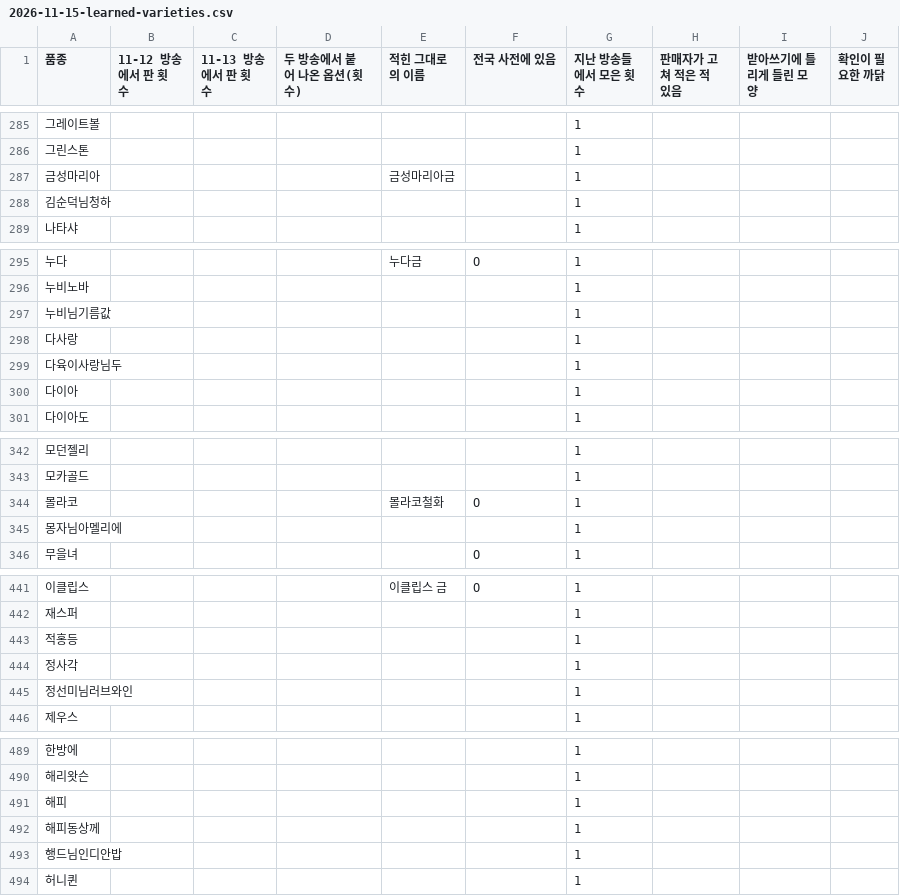
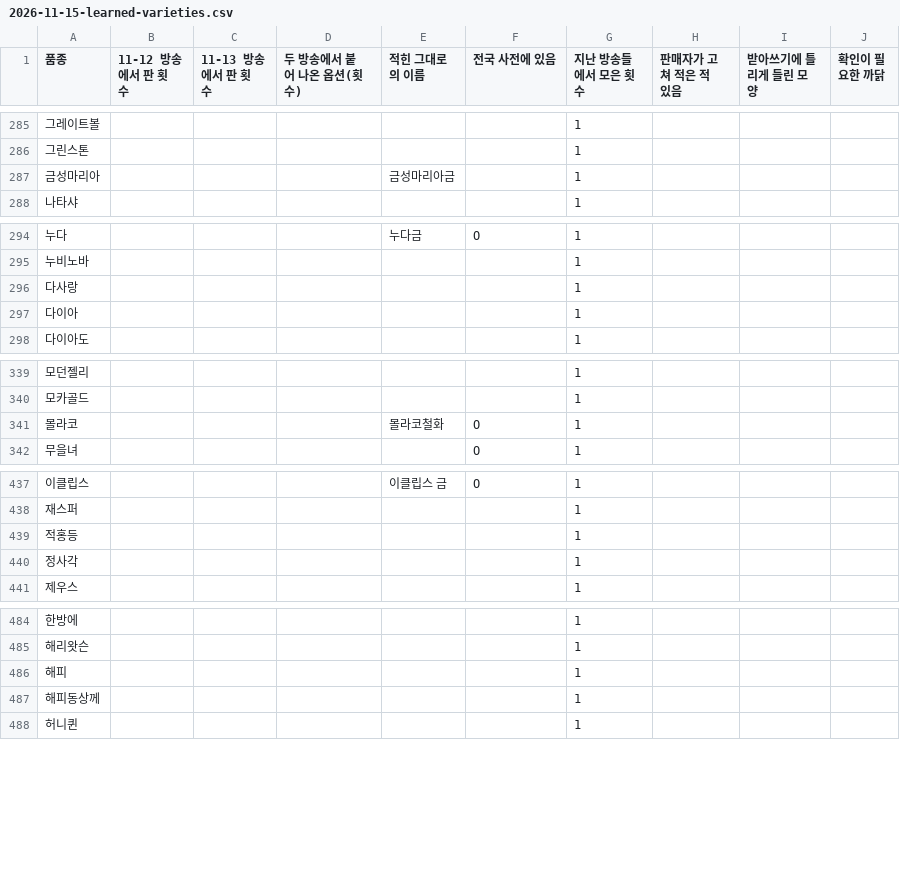
Before and after one commit to rlaehddus302/linve-genie, a CSV file: docs/retro/2026-11-15-learned-varieties.csv, drawn as a sheet; only a part is shown, gaps mark what is left out; the diff names each change by its address in the sheet, - before the commit and + after, or states it on an @@ line.

```diff
--- a/docs/retro/2026-11-15-learned-varieties.csv
+++ b/docs/retro/2026-11-15-learned-varieties.csv
-row 288: 김순덕님청하 |  |  |  |  |  | 1
-row 297: 누비님기름값 |  |  |  |  |  | 1
-row 299: 다육이사랑님두 |  |  |  |  |  | 1
-row 345: 몽자님아멜리에 |  |  |  |  |  | 1
-row 445: 정선미님러브와인 |  |  |  |  |  | 1
-row 493: 행드님인디안밥 |  |  |  |  |  | 1
```
Also changed, not shown: 1 other file.
